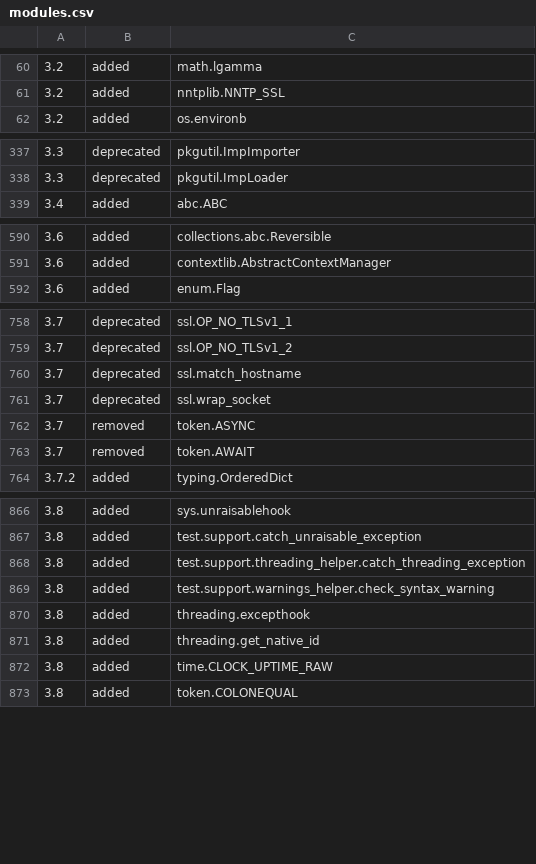
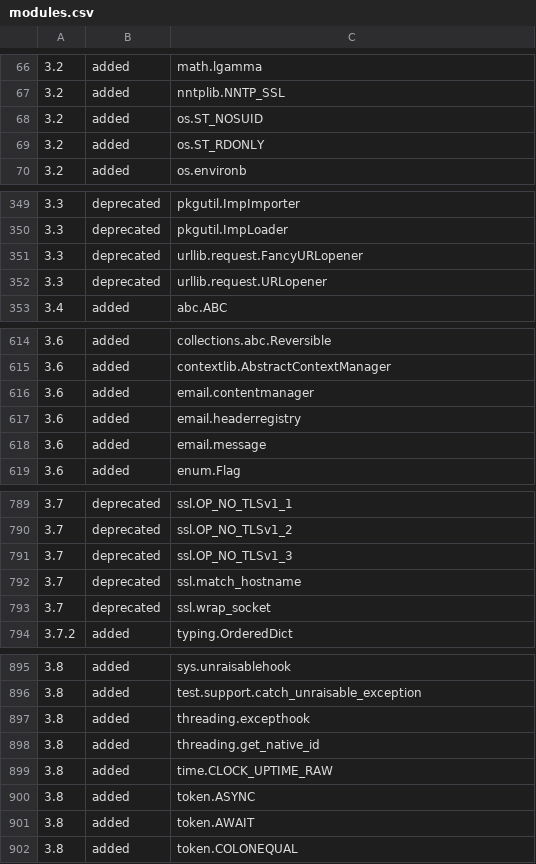
Before and after one commit to Emetophobe/detect_version, a CSV file: data/modules.csv, drawn as a sheet; only a part is shown, gaps mark what is left out; the diff covers the shown part only.

Commit message:
Updated module database.
The following modules had attributes
added, changed, or removed:
   email
   os
   sndhdr
   socket
   ssl
   test
   tkinter
   turtle
   urlib
   zipfile

Don't track when token.ASYNC and token.AWAIT
were added, removed, and later re-added.
Only track the version when they were
re-added (Python 3.8)

```diff
--- a/data/modules.csv
+++ b/data/modules.csv
@@ -61,2 +67,4 @@
 "3.2", "added", "nntplib.NNTP_SSL"
+"3.2", "added", "os.ST_NOSUID"
+"3.2", "added", "os.ST_RDONLY"
 "3.2", "added", "os.environb"
@@ -338,2 +350,4 @@
 "3.3", "deprecated", "pkgutil.ImpLoader"
+"3.3", "deprecated", "urllib.request.FancyURLopener"
+"3.3", "deprecated", "urllib.request.URLopener"
 "3.4", "added", "abc.ABC"
@@ -591,2 +615,5 @@
 "3.6", "added", "contextlib.AbstractContextManager"
+"3.6", "added", "email.contentmanager"
+"3.6", "added", "email.headerregistry"
+"3.6", "added", "email.message"
 "3.6", "added", "enum.Flag"
@@ -759,6 +790,5 @@
 "3.7", "deprecated", "ssl.OP_NO_TLSv1_2"
+"3.7", "deprecated", "ssl.OP_NO_TLSv1_3"
 "3.7", "deprecated", "ssl.match_hostname"
 "3.7", "deprecated", "ssl.wrap_socket"
-"3.7", "removed", "token.ASYNC"
-"3.7", "removed", "token.AWAIT"
 "3.7.2", "added", "typing.OrderedDict"
@@ -867,4 +896,2 @@
 "3.8", "added", "test.support.catch_unraisable_exception"
-"3.8", "added", "test.support.threading_helper.catch_threading_exception"
-"3.8", "added", "test.support.warnings_helper.check_syntax_warning"
 "3.8", "added", "threading.excepthook"
@@ -872,2 +899,4 @@
 "3.8", "added", "time.CLOCK_UPTIME_RAW"
+"3.8", "added", "token.ASYNC"
+"3.8", "added", "token.AWAIT"
 "3.8", "added", "token.COLONEQUAL"
```
Also changed, not shown: 32 added rows, 10 removed rows and 1 edited cell elsewhere in this file.
